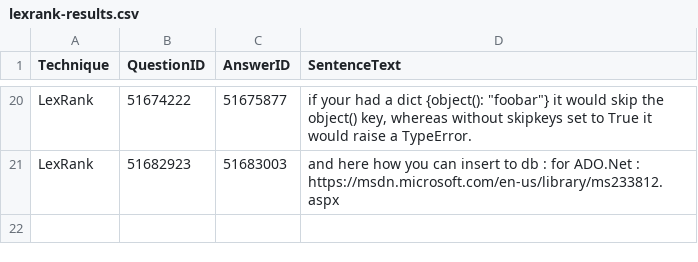
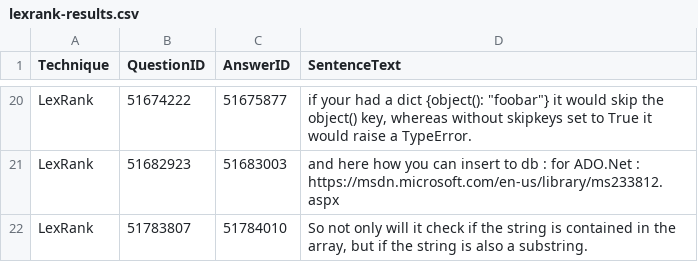
Before and after one commit to ualberta-smr/StackOverflowNavCues, a CSV file: lexrank/lexrank-results.csv, drawn as a sheet; only a part is shown, gaps mark what is left out; the diff names each change by its address in the sheet, - before the commit and + after, or states it on an @@ line.

Commit message:
Update lexrank-results.csv

```diff
--- a/lexrank/lexrank-results.csv
+++ b/lexrank/lexrank-results.csv
+row 22: LexRank | 51783807 | 51784010 | So not only will it check if the string is contained in the array, but if the string is also a substring.
```
